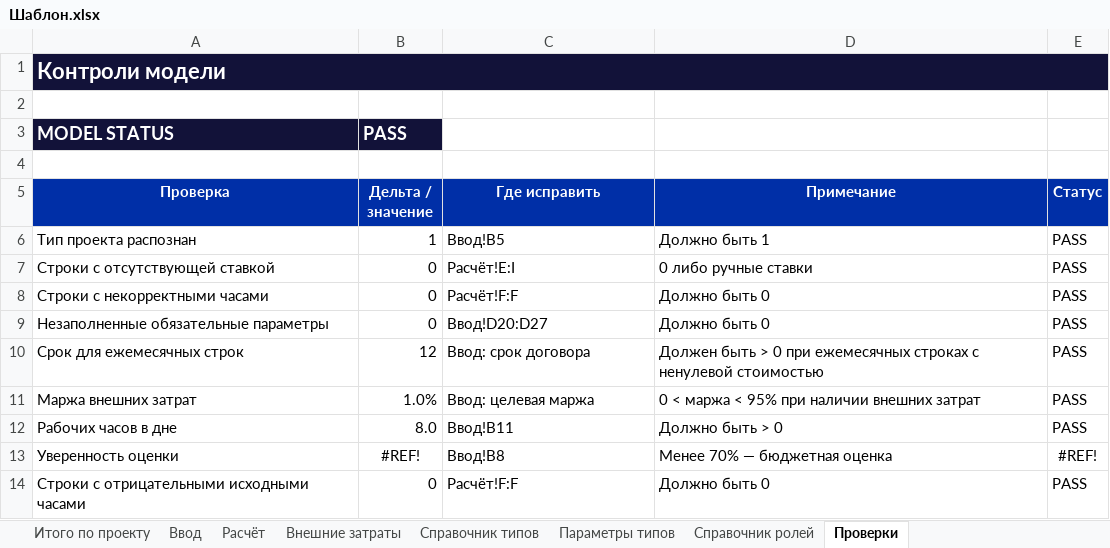
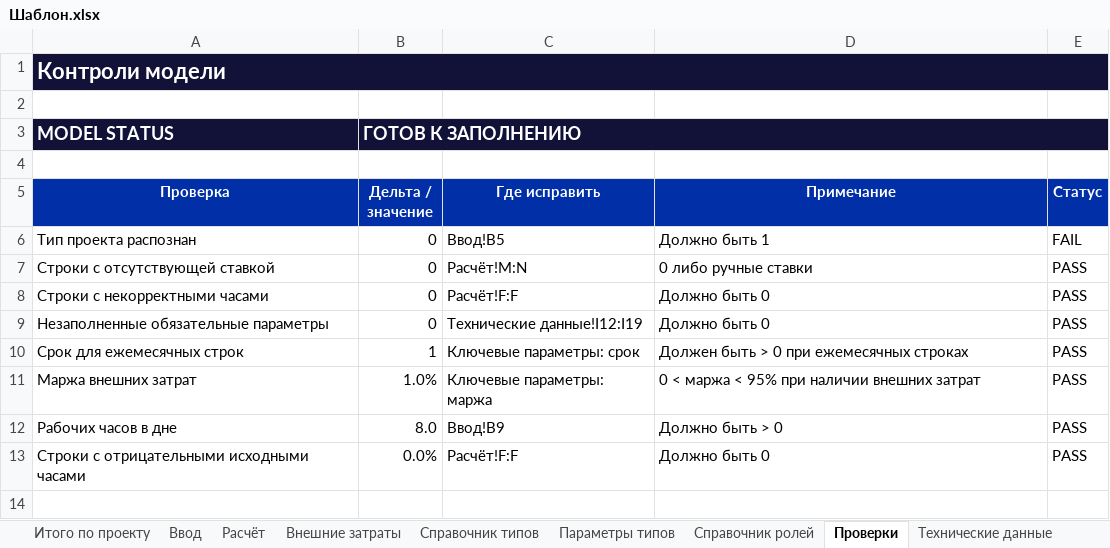
Before and after one commit to BaKaster/projectile, an Excel workbook: Шаблон.xlsx, sheet Проверки, drawn as a sheet; values as stored, in another font and other column widths than the file's, no borders; conditional formats not drawn; removed rows and columns are numbered as before the commit, all else as after; the diff names each change by its address in the sheet, - before the commit and + after, or states it on an @@ line.

```diff
--- a/Шаблон.xlsx (sheet Проверки)
+++ b/Шаблон.xlsx (sheet Проверки)
+sheet tab: Технические данные
-B3 (Дельта / значение): PASS
+B3 (Дельта / значение): ГОТОВ К ЗАПОЛНЕНИЮ
+B3:E3 merged
-B6 (Дельта / значение): 1
+B6 (Дельта / значение): 0
-E6 (Статус): PASS
+E6 (Статус): FAIL
-C7 (Где исправить): Расчёт!E:I
+C7 (Где исправить): Расчёт!M:N
-C9 (Где исправить): Ввод!D20:D27
+C9 (Где исправить): Технические данные!I12:I19
-B10 (Дельта / значение): 12
+B10 (Дельта / значение): 1
-C10 (Где исправить): Ввод: срок договора
+C10 (Где исправить): Ключевые параметры: срок
-D10 (Примечание): …ежемесячных строках с ненулевой стоимостью
+D10 (Примечание): …ежемесячных строках
-C11 (Где исправить): Ввод: целевая маржа
+C11 (Где исправить): Ключевые параметры: маржа
-C12 (Где исправить): Ввод!B11
+C12 (Где исправить): Ввод!B9
-row 13: Уверенность оценки | #REF! | Ввод!B8 | Менее 70% — бюджетная оценка | #REF!
-B13 (Дельта / значение): 0
+B13 (Дельта / значение): 0.0%
```
Also changed, not shown: sheet Расчёт, sheet Ввод, sheet Итого по проекту, sheet Справочник ролей, formulas that keep their value, charts or pictures, 13 other files.
